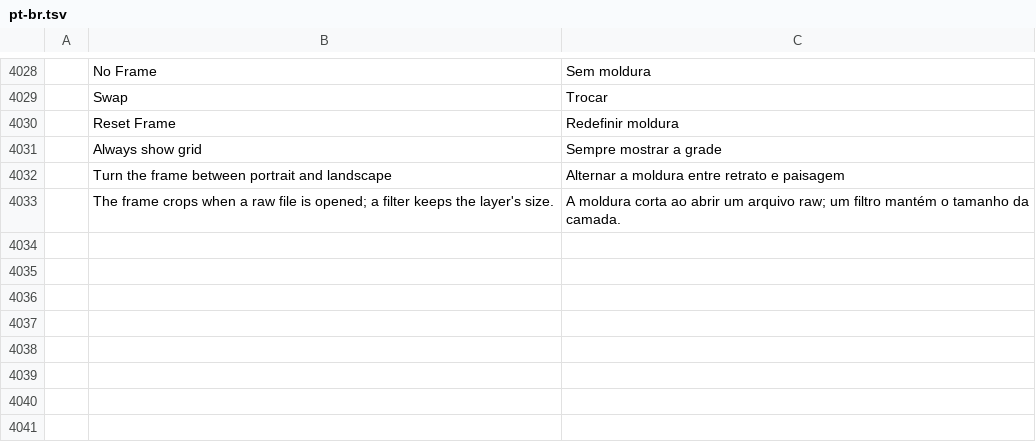
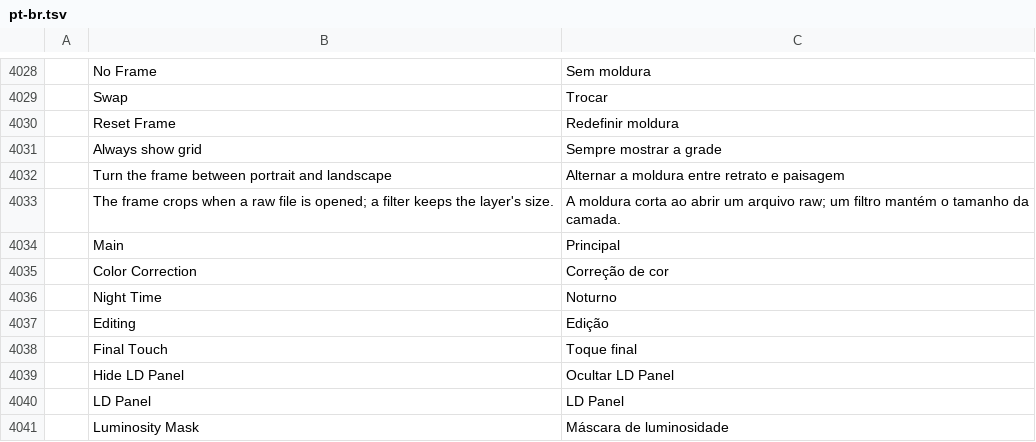
Before and after one commit to lorenzodapolito-oss/DarkRaw, a TSV file: crates/ui-egui/src/i18n/pt-br.tsv, drawn as a sheet; only a part is shown, gaps mark what is left out; the diff names each change by its address in the sheet, - before the commit and + after, or states it on an @@ line.

```diff
--- a/crates/ui-egui/src/i18n/pt-br.tsv
+++ b/crates/ui-egui/src/i18n/pt-br.tsv
+row 4034:  | Main | Principal
+row 4035:  | Color Correction | Correção de cor
+row 4036:  | Night Time | Noturno
+row 4037:  | Editing | Edição
+row 4038:  | Final Touch | Toque final
+row 4039:  | Hide LD Panel | Ocultar LD Panel
+row 4040:  | LD Panel | LD Panel
+row 4041:  | Luminosity Mask | Máscara de luminosidade
```
Also changed, not shown: crates/ui-egui/src/i18n/el.tsv, crates/ui-egui/src/i18n/es.tsv, 27 other files.
